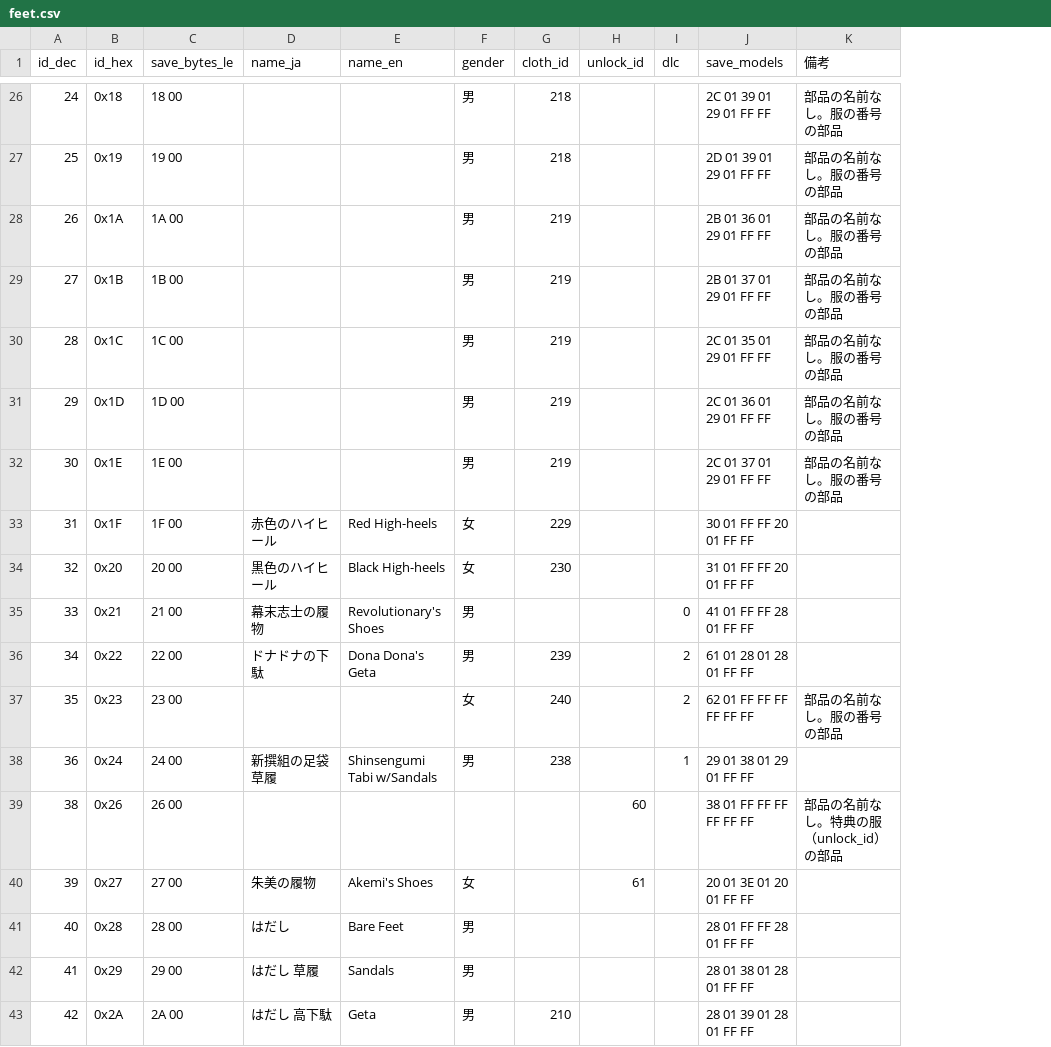
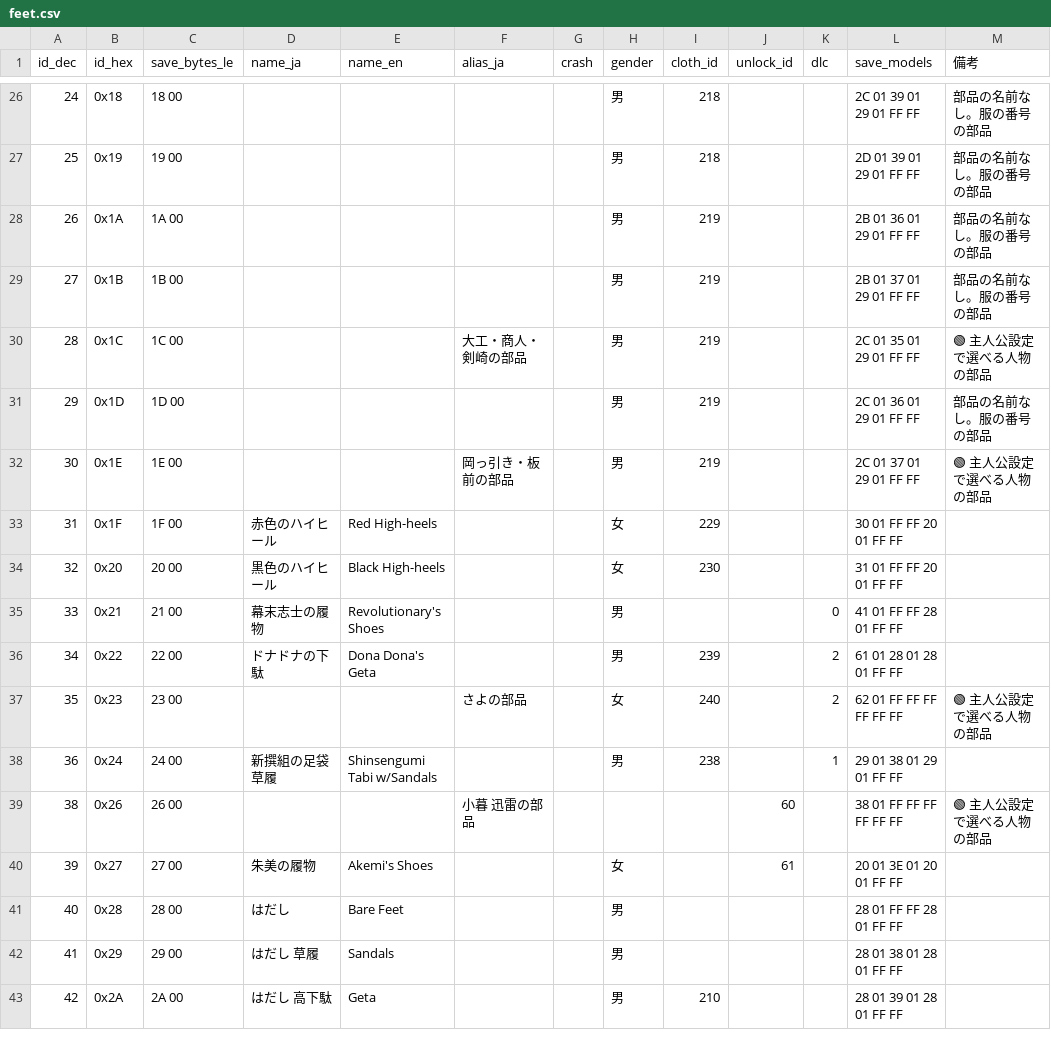
Before and after one commit to nagataaaas/wots4-save-editor, a CSV file: docs/save_format/datatable/appearance/feet.csv, drawn as a sheet; only a part is shown, gaps mark what is left out; addresses are those after the commit; the diff covers the shown part only; the diff names each change by its address in the sheet, - before the commit and + after, or states it on an @@ line.

```diff
--- a/docs/save_format/datatable/appearance/feet.csv
+++ b/docs/save_format/datatable/appearance/feet.csv
+column F (alias_ja), rows 30-39: 大工・商人・剣崎の部品 |  | 岡っ引き・板前の部品 |  |  |  |  | さよの部品 |  | 小暮 迅雷の部品
+column G (crash), empty
-M30 (備考): 部品の名前なし。服の番号の部品
+M30 (備考): 🟢 主人公設定で選べる人物の部品
-M32 (備考): 部品の名前なし。服の番号の部品
+M32 (備考): 🟢 主人公設定で選べる人物の部品
-M37 (備考): 部品の名前なし。服の番号の部品
+M37 (備考): 🟢 主人公設定で選べる人物の部品
-M39 (備考): 部品の名前なし。特典の服（unlock_id）の部品
+M39 (備考): 🟢 主人公設定で選べる人物の部品
```
Also changed, not shown: 17 edited cells elsewhere in this file, docs/save_format/datatable/appearance/body.csv, docs/save_format/datatable/appearance/face.csv, 12 other files.
